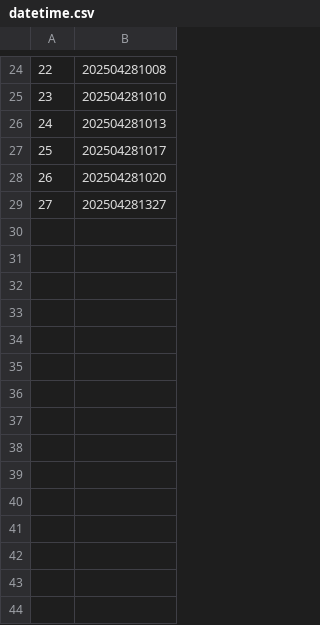
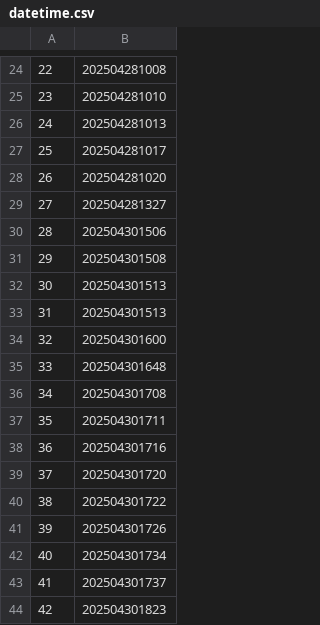
Before and after one commit to yjun0915/Lab_temp, a CSV file: ThorLabs/data/datetime.csv, drawn as a sheet; only a part is shown, gaps mark what is left out; the diff names each change by its address in the sheet, - before the commit and + after, or states it on an @@ line.

Commit message:
new data, v-line curve fitting

```diff
--- a/ThorLabs/data/datetime.csv
+++ b/ThorLabs/data/datetime.csv
+row 30: 28 | 202504301506
+row 31: 29 | 202504301508
+row 32: 30 | 202504301513
+row 33: 31 | 202504301513
+row 34: 32 | 202504301600
+row 35: 33 | 202504301648
+row 36: 34 | 202504301708
+row 37: 35 | 202504301711
+row 38: 36 | 202504301716
+row 39: 37 | 202504301720
+row 40: 38 | 202504301722
+row 41: 39 | 202504301726
+row 42: 40 | 202504301734
+row 43: 41 | 202504301737
+row 44: 42 | 202504301823
```
Also changed, not shown: 30 other files.
